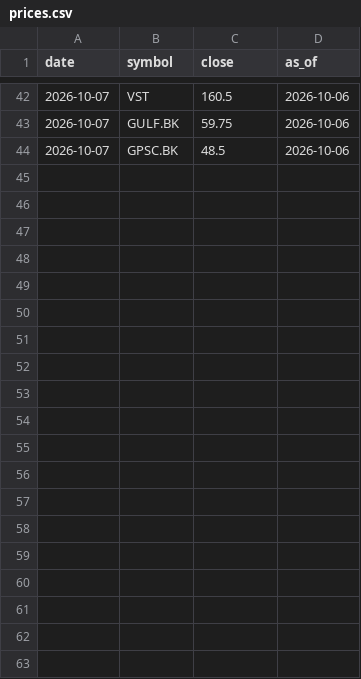
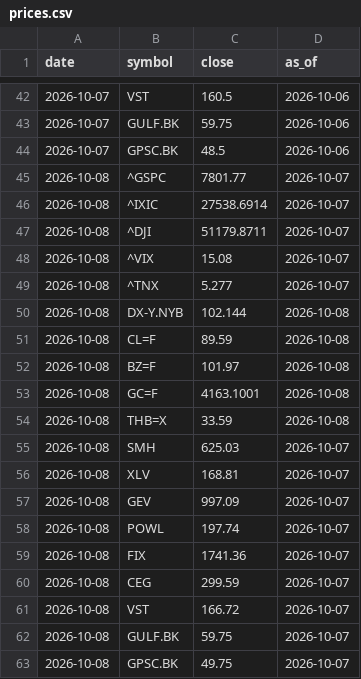
Before and after one commit to Utootar/WWWTrend, a CSV file: data/prices.csv, drawn as a sheet; only a part is shown, gaps mark what is left out; the diff names each change by its address in the sheet, - before the commit and + after, or states it on an @@ line.

```diff
--- a/data/prices.csv
+++ b/data/prices.csv
+row 45: 2026-10-08 | ^GSPC | 7801.77 | 2026-10-07
+row 46: 2026-10-08 | ^IXIC | 27538.6914 | 2026-10-07
+row 47: 2026-10-08 | ^DJI | 51179.8711 | 2026-10-07
+row 48: 2026-10-08 | ^VIX | 15.08 | 2026-10-07
+row 49: 2026-10-08 | ^TNX | 5.277 | 2026-10-07
+row 50: 2026-10-08 | DX-Y.NYB | 102.144 | 2026-10-08
+row 51: 2026-10-08 | CL=F | 89.59 | 2026-10-08
+row 52: 2026-10-08 | BZ=F | 101.97 | 2026-10-08
+row 53: 2026-10-08 | GC=F | 4163.1001 | 2026-10-08
+row 54: 2026-10-08 | THB=X | 33.59 | 2026-10-08
+row 55: 2026-10-08 | SMH | 625.03 | 2026-10-07
+row 56: 2026-10-08 | XLV | 168.81 | 2026-10-07
+row 57: 2026-10-08 | GEV | 997.09 | 2026-10-07
+row 58: 2026-10-08 | POWL | 197.74 | 2026-10-07
+row 59: 2026-10-08 | FIX | 1741.36 | 2026-10-07
+row 60: 2026-10-08 | CEG | 299.59 | 2026-10-07
+row 61: 2026-10-08 | VST | 166.72 | 2026-10-07
+row 62: 2026-10-08 | GULF.BK | 59.75 | 2026-10-07
+row 63: 2026-10-08 | GPSC.BK | 49.75 | 2026-10-07
```
Also changed, not shown: 4 other files.
